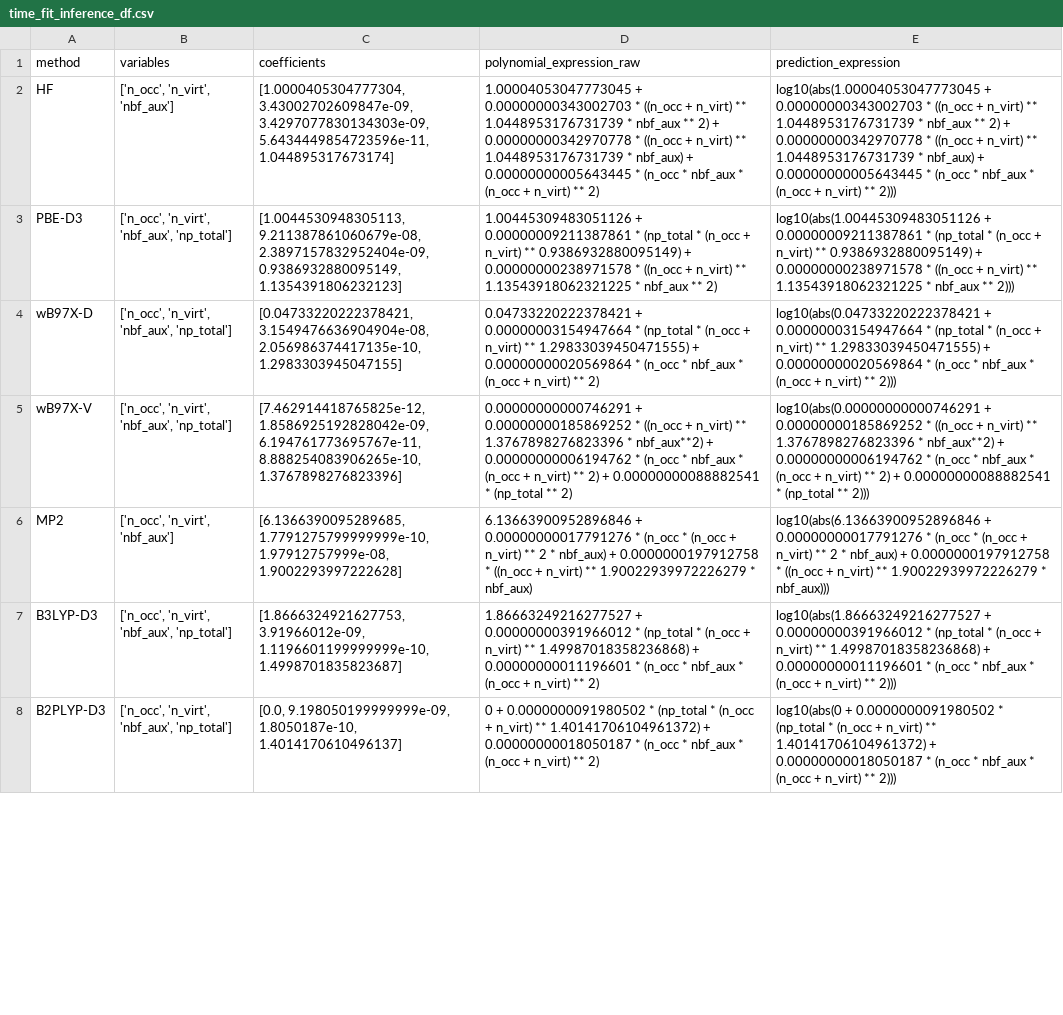
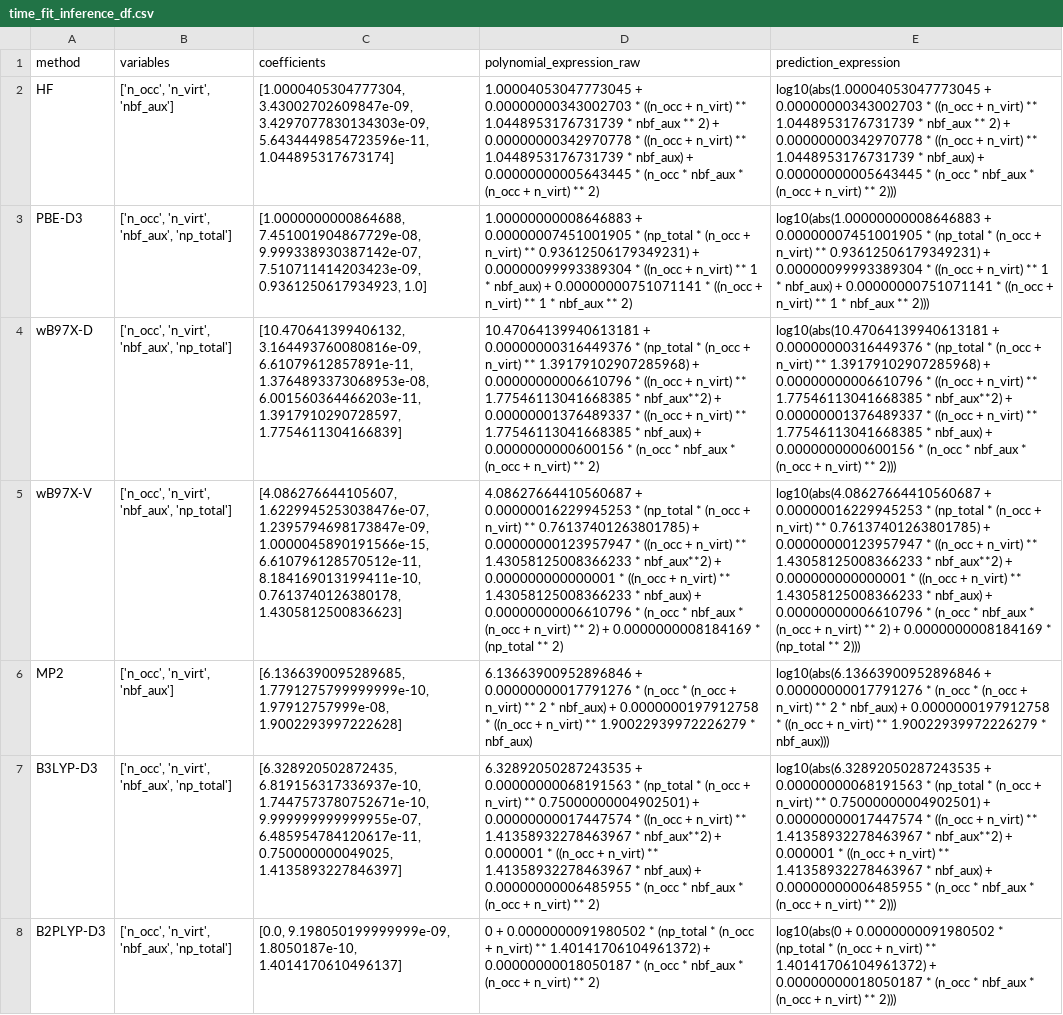
Before and after one commit to vlita/polynomials, a CSV file: time_select/plots_latex/time_fit_inference_df.csv, drawn as a sheet; only a part is shown; the diff covers the shown part only; the diff names each change by its address in the sheet, - before the commit and + after, or states it on an @@ line.

```diff
--- a/time_select/plots_latex/time_fit_inference_df.csv
+++ b/time_select/plots_latex/time_fit_inference_df.csv
-C3 (coefficients): [1.0044530948305113, 9.211387861060679e-08, 2.3897157832952404e-09, 0.9386932880095149, 1.1354391806232123]
+C3 (coefficients): [1.0000000000864688, 7.451001904867729e-08, 9.999338930387142e-07, 7.510711414203423e-09, 0.9361250617934923, 1.0]
-D3 (polynomial_expression_raw): 1.00445309483051126 + 0.00000009211387861 * (np_total * (n_occ + n_virt) ** 0.9386932880095149) + 0.00000000238971578 * ((n_occ + n_virt) ** 1.13543918062321225 * nbf_aux…
+D3 (polynomial_expression_raw): 1.00000000008646883 + 0.00000007451001905 * (np_total * (n_occ + n_virt) ** 0.93612506179349231) + 0.00000099993389304 * ((n_occ + n_virt) ** 1 * nbf_aux) + 0.00000000751071141 * ((n_occ + n_virt) ** 1 * nbf_aux…
-E3 (prediction_expression): log10(abs(1.00445309483051126 + 0.00000009211387861 * (np_total * (n_occ + n_virt) ** 0.9386932880095149) + 0.00000000238971578 * ((n_occ + n_virt) ** 1.13543918062321225 * nbf_aux…
+E3 (prediction_expression): log10(abs(1.00000000008646883 + 0.00000007451001905 * (np_total * (n_occ + n_virt) ** 0.93612506179349231) + 0.00000099993389304 * ((n_occ + n_virt) ** 1 * nbf_aux) + 0.00000000751071141 * ((n_occ + n_virt) ** 1 * nbf_aux…
-C4 (coefficients): [0.04733220222378421, 3.1549476636904904e-08, 2.056986374417135e-10, 1.2983303945047155]
+C4 (coefficients): [10.470641399406132, 3.164493760080816e-09, 6.61079612857891e-11, 1.3764893373068953e-08, 6.001560364466203e-11, 1.3917910290728597, 1.7754611304166839]
-D4 (polynomial_expression_raw): 0.04733220222378421 + 0.00000003154947664 * (np_total * (n_occ + n_virt) ** 1.29833039450471555) + 0.00000000020569864 * (n_occ…
+D4 (polynomial_expression_raw): 10.47064139940613181 + 0.00000000316449376 * (np_total * (n_occ + n_virt) ** 1.39179102907285968) + 0.00000000006610796 * ((n_occ + n_virt) ** 1.77546113041668385 * nbf_aux**2) + 0.00000001376489337 * ((n_occ + n_virt) ** 1.77546113041668385 * nbf_aux) + 0.0000000000600156 * (n_occ…
-E4 (prediction_expression): log10(abs(0.04733220222378421 + 0.00000003154947664 * (np_total * (n_occ + n_virt) ** 1.29833039450471555) + 0.00000000020569864 * (n_occ…
+E4 (prediction_expression): log10(abs(10.47064139940613181 + 0.00000000316449376 * (np_total * (n_occ + n_virt) ** 1.39179102907285968) + 0.00000000006610796 * ((n_occ + n_virt) ** 1.77546113041668385 * nbf_aux**2) + 0.00000001376489337 * ((n_occ + n_virt) ** 1.77546113041668385 * nbf_aux) + 0.0000000000600156 * (n_occ…
-C5 (coefficients): [7.462914418765825e-12, 1.8586925192828042e-09, 6.194761773695767e-11, 8.888254083906265e-10, 1.3767898276823396]
+C5 (coefficients): [4.086276644105607, 1.6229945253038476e-07, 1.2395794698173847e-09, 1.0000045890191566e-15, 6.610796128570512e-11, 8.184169013199411e-10, 0.7613740126380178, 1.4305812500836623]
-D5 (polynomial_expression_raw): 0.00000000000746291 + 0.00000000185869252 * ((n_occ + n_virt) ** 1.3767898276823396 * nbf_aux**2) + 0.00000000006194762 * (n_occ * nbf_aux * (n_occ + n_virt) ** 2) + 0.00000000088882541 * (np_total…
+D5 (polynomial_expression_raw): 4.08627664410560687 + 0.00000016229945253 * (np_total * (n_occ + n_virt) ** 0.76137401263801785) + 0.00000000123957947 * ((n_occ + n_virt) ** 1.43058125008366233 * nbf_aux**2) + 0.000000000000001 * ((n_occ + n_virt) ** 1.43058125008366233 * nbf_aux) + 0.00000000006610796 * (n_occ * nbf_aux * (n_occ + n_virt) ** 2) + 0.0000000008184169 * (np_total…
-E5 (prediction_expression): log10(abs(0.00000000000746291 + 0.00000000185869252 * ((n_occ + n_virt) ** 1.3767898276823396 * nbf_aux**2) + 0.00000000006194762 * (n_occ * nbf_aux * (n_occ + n_virt) ** 2) + 0.00000000088882541 * (np_total…
+E5 (prediction_expression): log10(abs(4.08627664410560687 + 0.00000016229945253 * (np_total * (n_occ + n_virt) ** 0.76137401263801785) + 0.00000000123957947 * ((n_occ + n_virt) ** 1.43058125008366233 * nbf_aux**2) + 0.000000000000001 * ((n_occ + n_virt) ** 1.43058125008366233 * nbf_aux) + 0.00000000006610796 * (n_occ * nbf_aux * (n_occ + n_virt) ** 2) + 0.0000000008184169 * (np_total…
-C7 (coefficients): [1.8666324921627753, 3.91966012e-09, 1.1196601199999999e-10, 1.4998701835823687]
+C7 (coefficients): [6.328920502872435, 6.819156317336937e-10, 1.7447573780752671e-10, 9.999999999999955e-07, 6.485954784120617e-11, 0.750000000049025, 1.4135893227846397]
-D7 (polynomial_expression_raw): 1.86663249216277527 + 0.00000000391966012 * (np_total * (n_occ + n_virt) ** 1.49987018358236868) + 0.00000000011196601 * (n_occ…
+D7 (polynomial_expression_raw): 6.32892050287243535 + 0.00000000068191563 * (np_total * (n_occ + n_virt) ** 0.75000000004902501) + 0.00000000017447574 * ((n_occ + n_virt) ** 1.41358932278463967 * nbf_aux**2) + 0.000001 * ((n_occ + n_virt) ** 1.41358932278463967 * nbf_aux) + 0.00000000006485955 * (n_occ…
-E7 (prediction_expression): log10(abs(1.86663249216277527 + 0.00000000391966012 * (np_total * (n_occ + n_virt) ** 1.49987018358236868) + 0.00000000011196601 * (n_occ…
+E7 (prediction_expression): log10(abs(6.32892050287243535 + 0.00000000068191563 * (np_total * (n_occ + n_virt) ** 0.75000000004902501) + 0.00000000017447574 * ((n_occ + n_virt) ** 1.41358932278463967 * nbf_aux**2) + 0.000001 * ((n_occ + n_virt) ** 1.41358932278463967 * nbf_aux) + 0.00000000006485955 * (n_occ…
```
Also changed, not shown: 9 edited cells elsewhere in this file, 12 other files.
